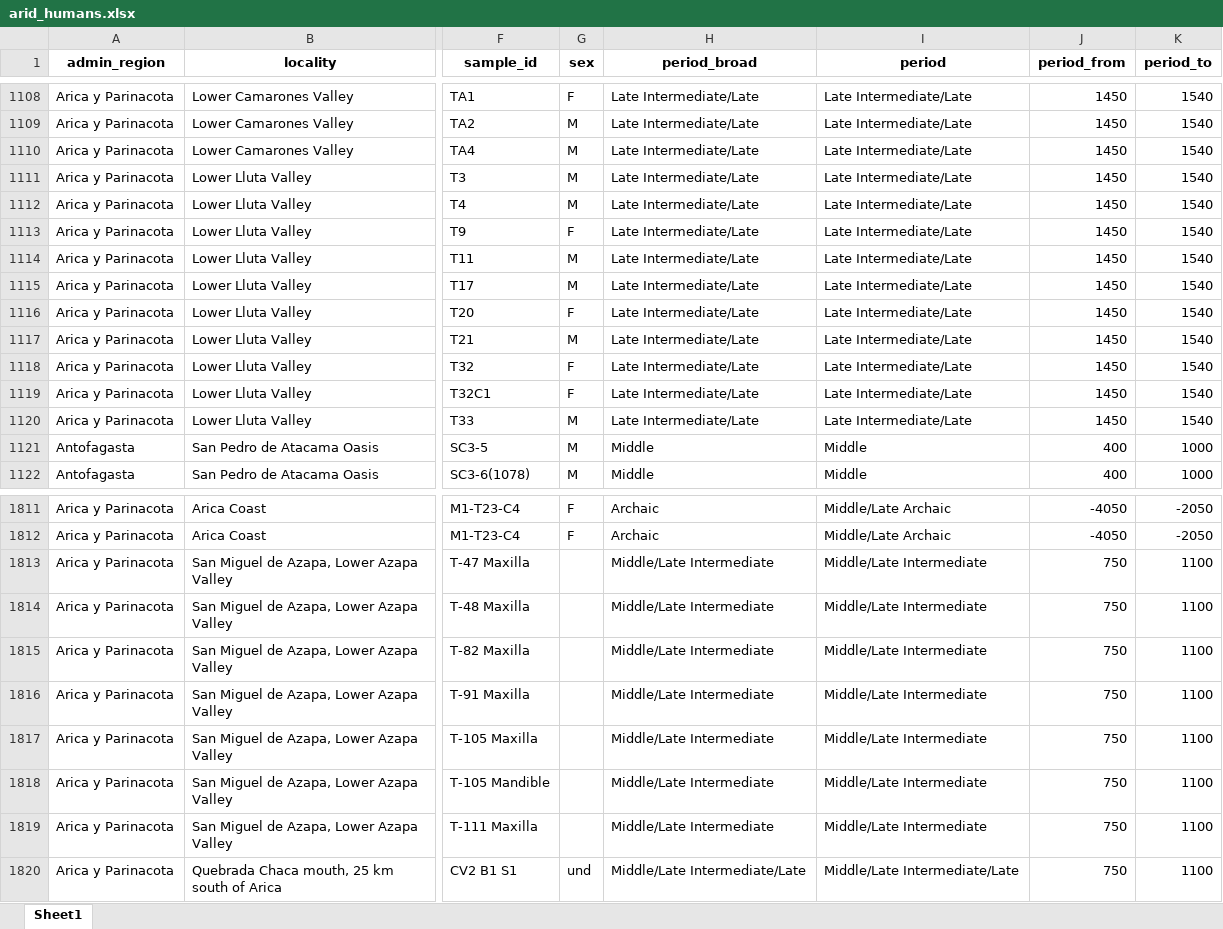
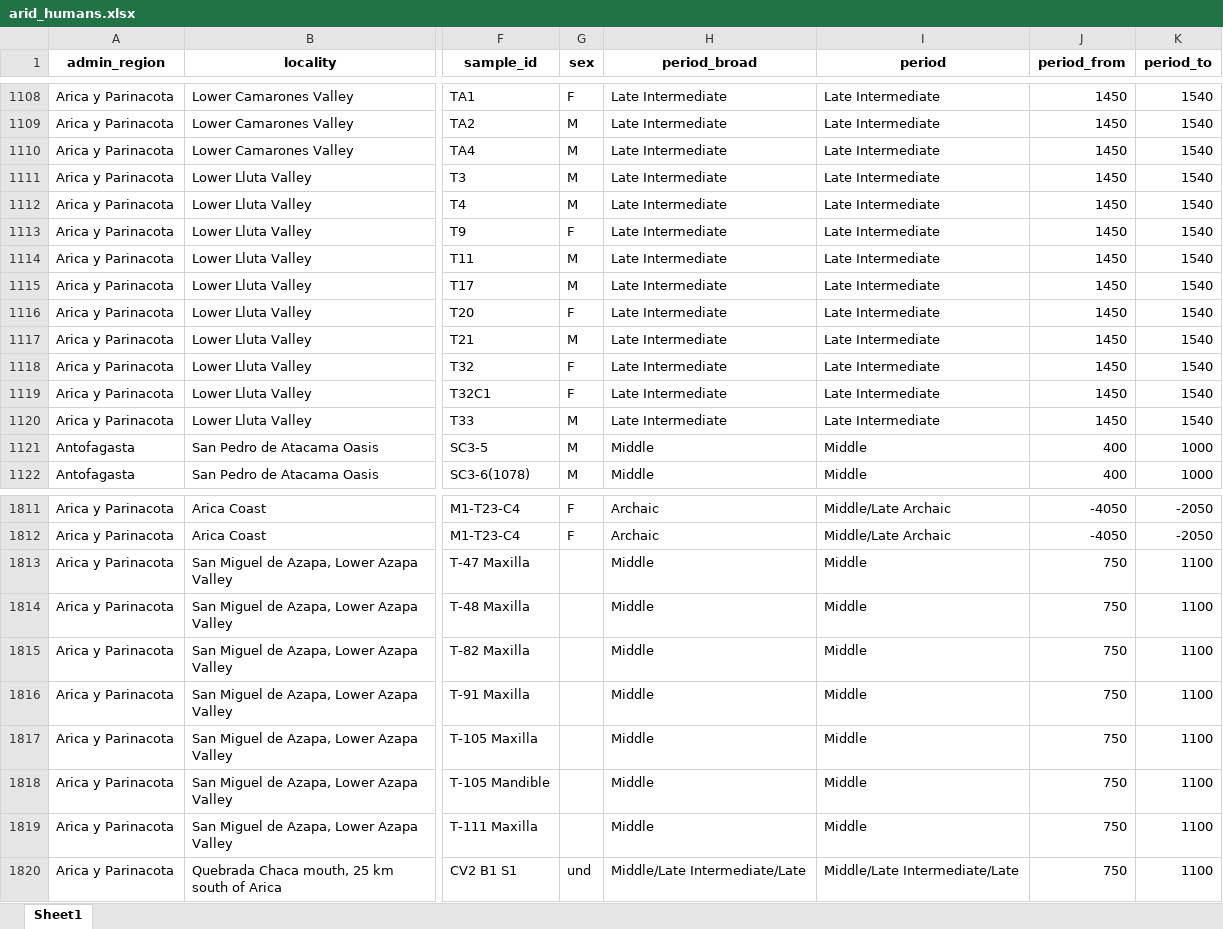
Before and after one commit to mayorgarmijo/arid, an Excel workbook: data-raw/arid_humans.xlsx, sheet Sheet1, drawn as a sheet; only a part is shown, gaps mark what is left out; values as stored, in another font and other column widths than the file's, no borders; the diff covers the shown part only; the diff names each change by its address in the sheet, - before the commit and + after, or states it on an @@ line.

Commit message:
Correct period assignments: Poulson 2013, Bonilla 2016, Alfonso-Durruty 2019

```diff
--- a/data-raw/arid_humans.xlsx (sheet Sheet1)
+++ b/data-raw/arid_humans.xlsx (sheet Sheet1)
-H1108:H1120 (period_broad): Late Intermediate/Late
+H1108:H1120 (period_broad): Late Intermediate
-I1108:I1120 (period): Late Intermediate/Late
+I1108:I1120 (period): Late Intermediate
-H1813:H1819 (period_broad): Middle/Late Intermediate
+H1813:H1819 (period_broad): Middle
-I1813:I1819 (period): Middle/Late Intermediate
+I1813:I1819 (period): Middle
```
Also changed, not shown: 58 edited cells elsewhere in this sheet, 2 other files.
